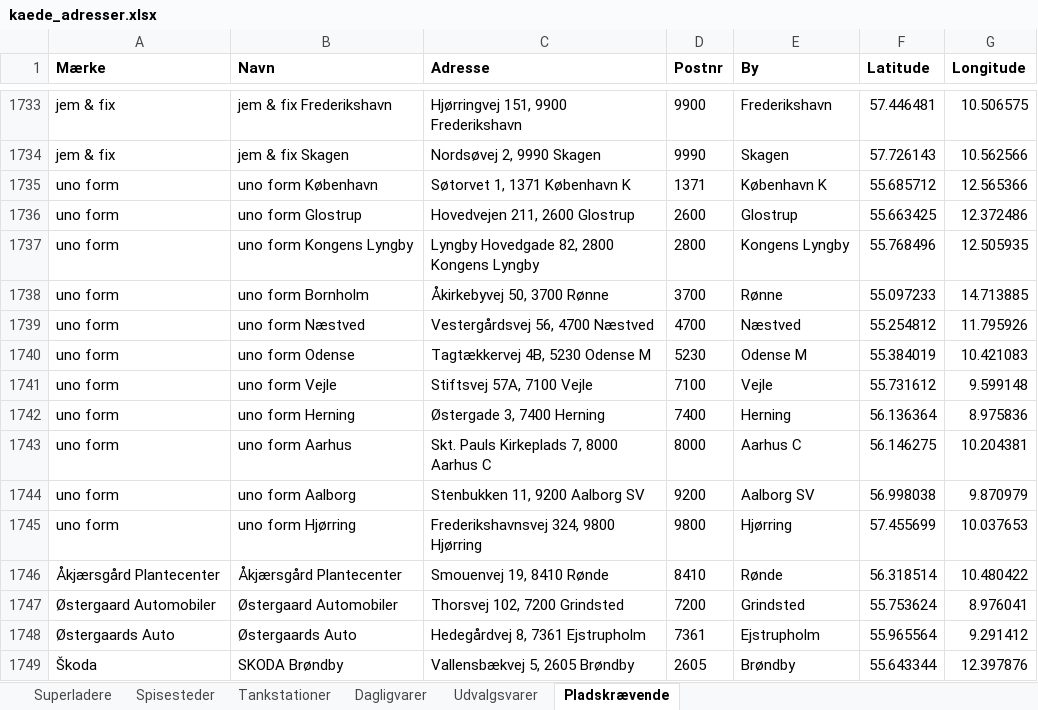
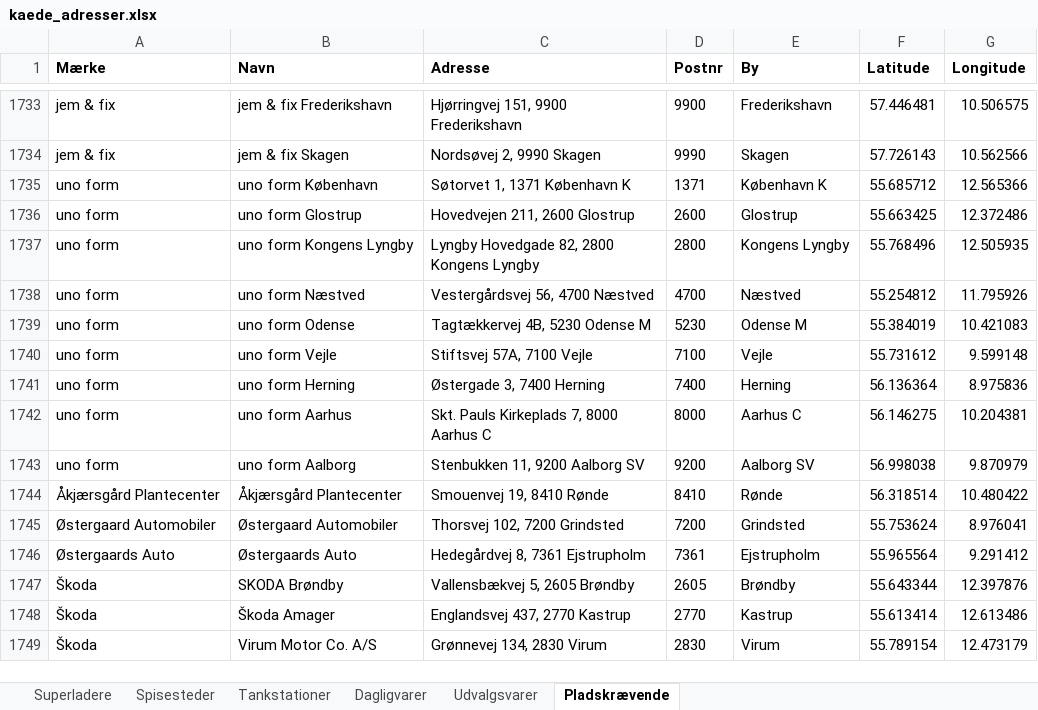
Before and after one commit to sfpkartago/retailkort, an Excel workbook: kaede_adresser.xlsx, sheet Pladskrævende, drawn as a sheet; only a part is shown, gaps mark what is left out; the shorter side is filled out with more unchanged rows; values as stored, in another font and other column widths than the file's, no borders; the diff names each change by its address in the sheet, - before the commit and + after, or states it on an @@ line.

```diff
--- a/kaede_adresser.xlsx (sheet Pladskrævende)
+++ b/kaede_adresser.xlsx (sheet Pladskrævende)
-row 1738: uno form | uno form Bornholm | Åkirkebyvej 50, 3700 Rønne | 3700 | Rønne | 55.097233 | 14.713885
-row 1745: uno form | uno form Hjørring | Frederikshavnsvej 324, 9800 Hjørring | 9800 | Hjørring | 57.455699 | 10.037653
```
Also changed, not shown: 8 other files.
